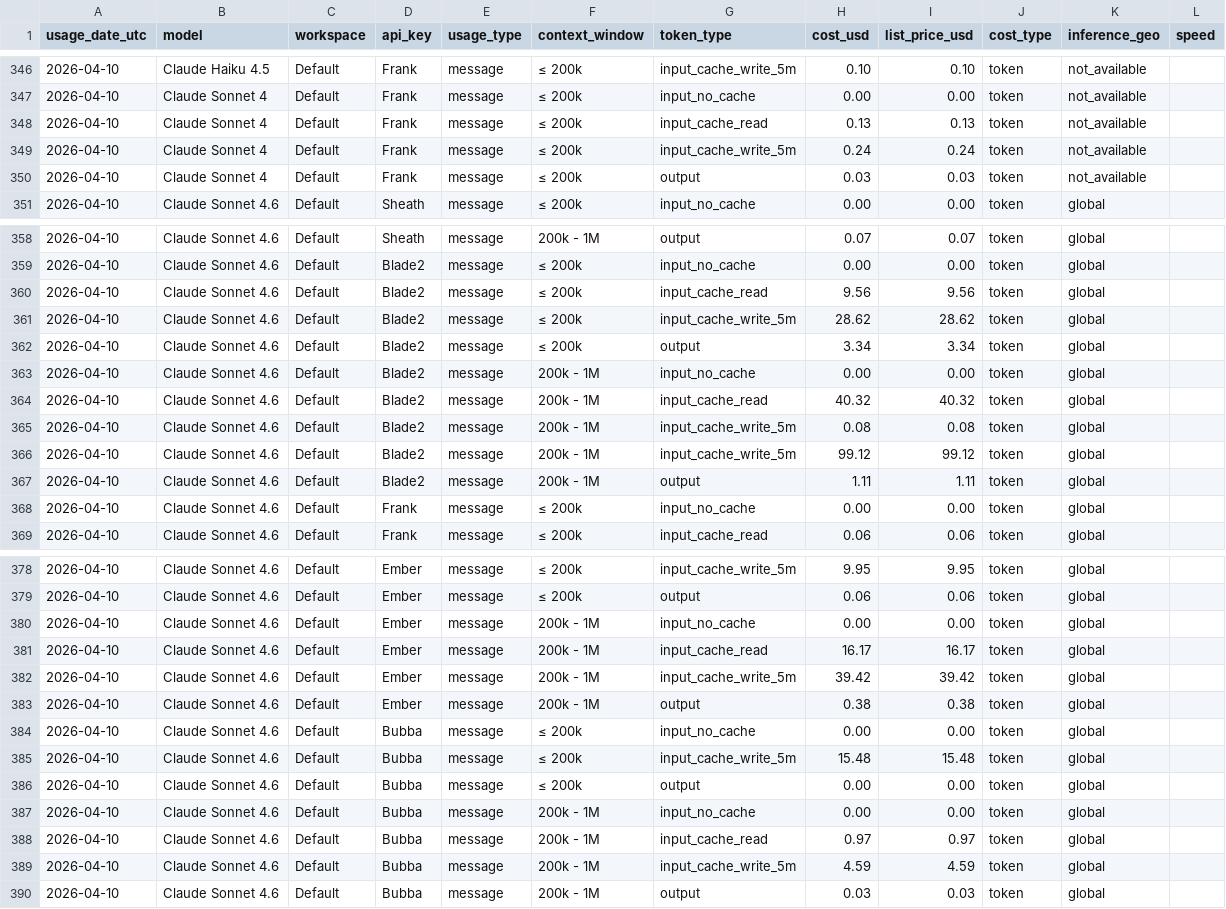
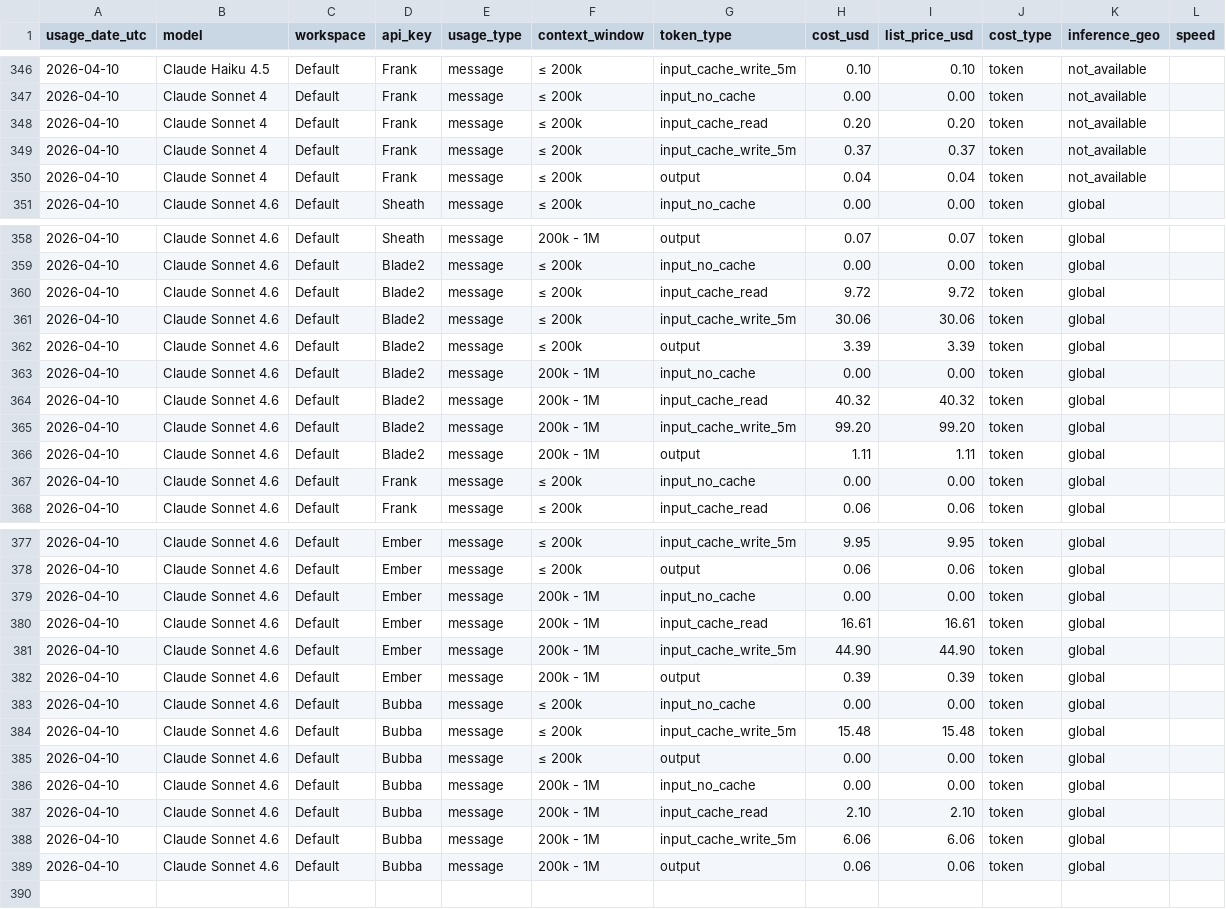
Before and after one commit to VikingSam/token-dashboard, a CSV file: cost_export.csv, drawn as a sheet; only a part is shown, gaps mark what is left out; the diff covers the shown part only.

Commit message:
Token dashboard auto-update

```diff
--- a/cost_export.csv
+++ b/cost_export.csv
@@ -347,5 +347,5 @@ usage_date_utc,model,workspace,api_key,usage_type,context_window,token_type,cost
 2026-04-10,Claude Sonnet 4,Default,Frank,message,≤ 200k,input_no_cache,0.00,0.00,token,not_available,
-2026-04-10,Claude Sonnet 4,Default,Frank,message,≤ 200k,input_cache_read,0.13,0.13,token,not_available,
-2026-04-10,Claude Sonnet 4,Default,Frank,message,≤ 200k,input_cache_write_5m,0.24,0.24,token,not_available,
-2026-04-10,Claude Sonnet 4,Default,Frank,message,≤ 200k,output,0.03,0.03,token,not_available,
+2026-04-10,Claude Sonnet 4,Default,Frank,message,≤ 200k,input_cache_read,0.20,0.20,token,not_available,
+2026-04-10,Claude Sonnet 4,Default,Frank,message,≤ 200k,input_cache_write_5m,0.37,0.37,token,not_available,
+2026-04-10,Claude Sonnet 4,Default,Frank,message,≤ 200k,output,0.04,0.04,token,not_available,
 2026-04-10,Claude Sonnet 4.6,Default,Sheath,message,≤ 200k,input_no_cache,0.00,0.00,token,global,
@@ -359,9 +359,8 @@ usage_date_utc,model,workspace,api_key,usage_type,context_window,token_type,cost
 2026-04-10,Claude Sonnet 4.6,Default,Blade2,message,≤ 200k,input_no_cache,0.00,0.00,token,global,
-2026-04-10,Claude Sonnet 4.6,Default,Blade2,message,≤ 200k,input_cache_read,9.56,9.56,token,global,
-2026-04-10,Claude Sonnet 4.6,Default,Blade2,message,≤ 200k,input_cache_write_5m,28.62,28.62,token,global,
-2026-04-10,Claude Sonnet 4.6,Default,Blade2,message,≤ 200k,output,3.34,3.34,token,global,
+2026-04-10,Claude Sonnet 4.6,Default,Blade2,message,≤ 200k,input_cache_read,9.72,9.72,token,global,
+2026-04-10,Claude Sonnet 4.6,Default,Blade2,message,≤ 200k,input_cache_write_5m,30.06,30.06,token,global,
+2026-04-10,Claude Sonnet 4.6,Default,Blade2,message,≤ 200k,output,3.39,3.39,token,global,
 2026-04-10,Claude Sonnet 4.6,Default,Blade2,message,200k - 1M,input_no_cache,0.00,0.00,token,global,
 2026-04-10,Claude Sonnet 4.6,Default,Blade2,message,200k - 1M,input_cache_read,40.32,40.32,token,global,
-2026-04-10,Claude Sonnet 4.6,Default,Blade2,message,200k - 1M,input_cache_write_5m,0.08,0.08,token,global,
-2026-04-10,Claude Sonnet 4.6,Default,Blade2,message,200k - 1M,input_cache_write_5m,99.12,99.12,token,global,
+2026-04-10,Claude Sonnet 4.6,Default,Blade2,message,200k - 1M,input_cache_write_5m,99.20,99.20,token,global,
 2026-04-10,Claude Sonnet 4.6,Default,Blade2,message,200k - 1M,output,1.11,1.11,token,global,
@@ -380,5 +379,5 @@ usage_date_utc,model,workspace,api_key,usage_type,context_window,token_type,cost
 2026-04-10,Claude Sonnet 4.6,Default,Ember,message,200k - 1M,input_no_cache,0.00,0.00,token,global,
-2026-04-10,Claude Sonnet 4.6,Default,Ember,message,200k - 1M,input_cache_read,16.17,16.17,token,global,
-2026-04-10,Claude Sonnet 4.6,Default,Ember,message,200k - 1M,input_cache_write_5m,39.42,39.42,token,global,
-2026-04-10,Claude Sonnet 4.6,Default,Ember,message,200k - 1M,output,0.38,0.38,token,global,
+2026-04-10,Claude Sonnet 4.6,Default,Ember,message,200k - 1M,input_cache_read,16.61,16.61,token,global,
+2026-04-10,Claude Sonnet 4.6,Default,Ember,message,200k - 1M,input_cache_write_5m,44.90,44.90,token,global,
+2026-04-10,Claude Sonnet 4.6,Default,Ember,message,200k - 1M,output,0.39,0.39,token,global,
 2026-04-10,Claude Sonnet 4.6,Default,Bubba,message,≤ 200k,input_no_cache,0.00,0.00,token,global,
@@ -387,4 +386,4 @@ usage_date_utc,model,workspace,api_key,usage_type,context_window,token_type,cost
 2026-04-10,Claude Sonnet 4.6,Default,Bubba,message,200k - 1M,input_no_cache,0.00,0.00,token,global,
-2026-04-10,Claude Sonnet 4.6,Default,Bubba,message,200k - 1M,input_cache_read,0.97,0.97,token,global,
-2026-04-10,Claude Sonnet 4.6,Default,Bubba,message,200k - 1M,input_cache_write_5m,4.59,4.59,token,global,
-2026-04-10,Claude Sonnet 4.6,Default,Bubba,message,200k - 1M,output,0.03,0.03,token,global,
+2026-04-10,Claude Sonnet 4.6,Default,Bubba,message,200k - 1M,input_cache_read,2.10,2.10,token,global,
+2026-04-10,Claude Sonnet 4.6,Default,Bubba,message,200k - 1M,input_cache_write_5m,6.06,6.06,token,global,
+2026-04-10,Claude Sonnet 4.6,Default,Bubba,message,200k - 1M,output,0.06,0.06,token,global,
```
Also changed, not shown: 4 edited cells elsewhere in this file, 2 other files.
